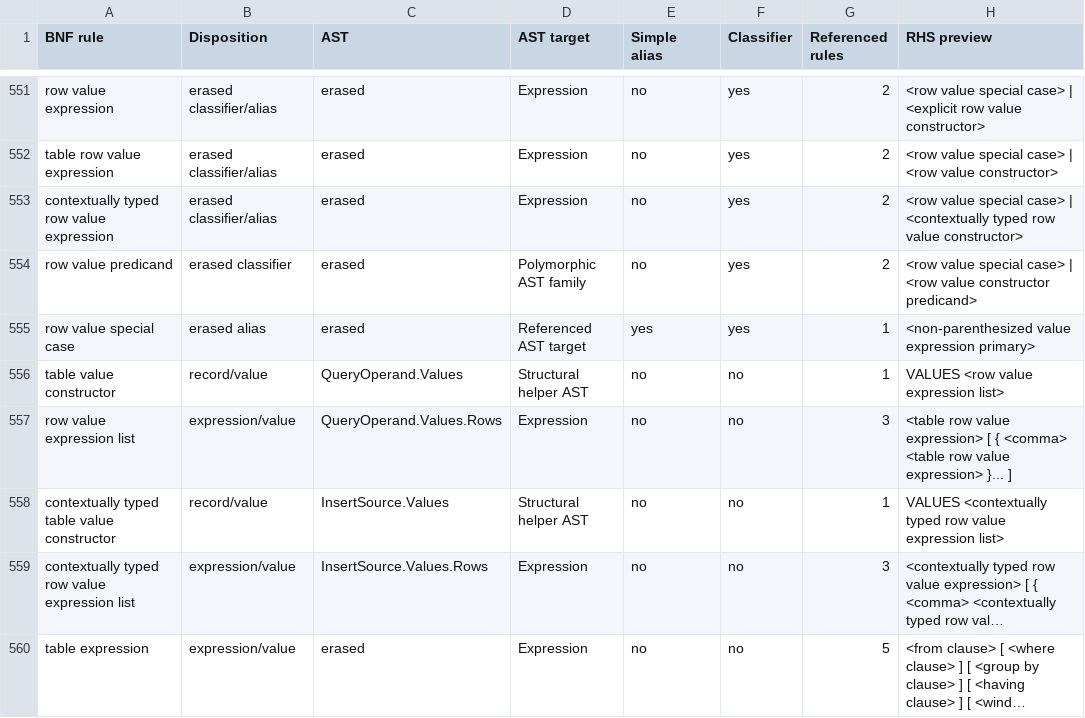
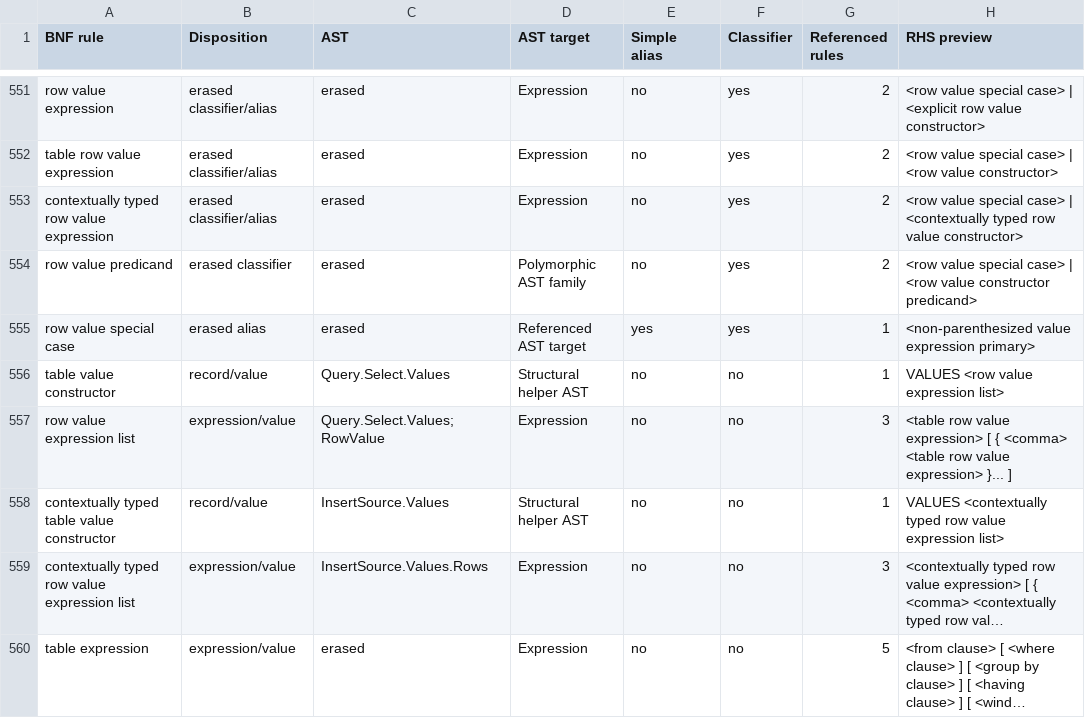
Before and after one commit to dotgram/dotgram, a CSV file: src/DotGram.Sql/Standard/Specification/Sql2023Ast.BnfMap.csv, drawn as a sheet; only a part is shown, gaps mark what is left out; long unchanged cells end in …; the diff covers the shown part only.

```diff
--- a/src/DotGram.Sql/Standard/Specification/Sql2023Ast.BnfMap.csv
+++ b/src/DotGram.Sql/Standard/Specification/Sql2023Ast.BnfMap.csv
@@ -555,4 +555,4 @@ row value predicand,erased classifier,erased,Polymorphic AST family,no,yes,2,<ro
 row value special case,erased alias,erased,Referenced AST target,yes,yes,1,<non-parenthesized value expression primary>
-table value constructor,record/value,QueryOperand.Values,Structural helper AST,no,no,1,VALUES <row value expression list>
-row value expression list,expression/value,QueryOperand.Values.Rows,Expression,no,no,3,<table row value expression> [ { <comma> <table row value expression> }... ]
+table value constructor,record/value,Query.Select.Values,Structural helper AST,no,no,1,VALUES <row value expression list>
+row value expression list,expression/value,Query.Select.Values; RowValue,Expression,no,no,3,<table row value expression> [ { <comma> <table row value expression> }... ]
 contextually typed table value constructor,record/value,InsertSource.Values,Structural helper AST,no,no,1,VALUES <contextually typed row value expression list>
```
Also changed, not shown: 30 edited cells elsewhere in this file, 9 other files.
